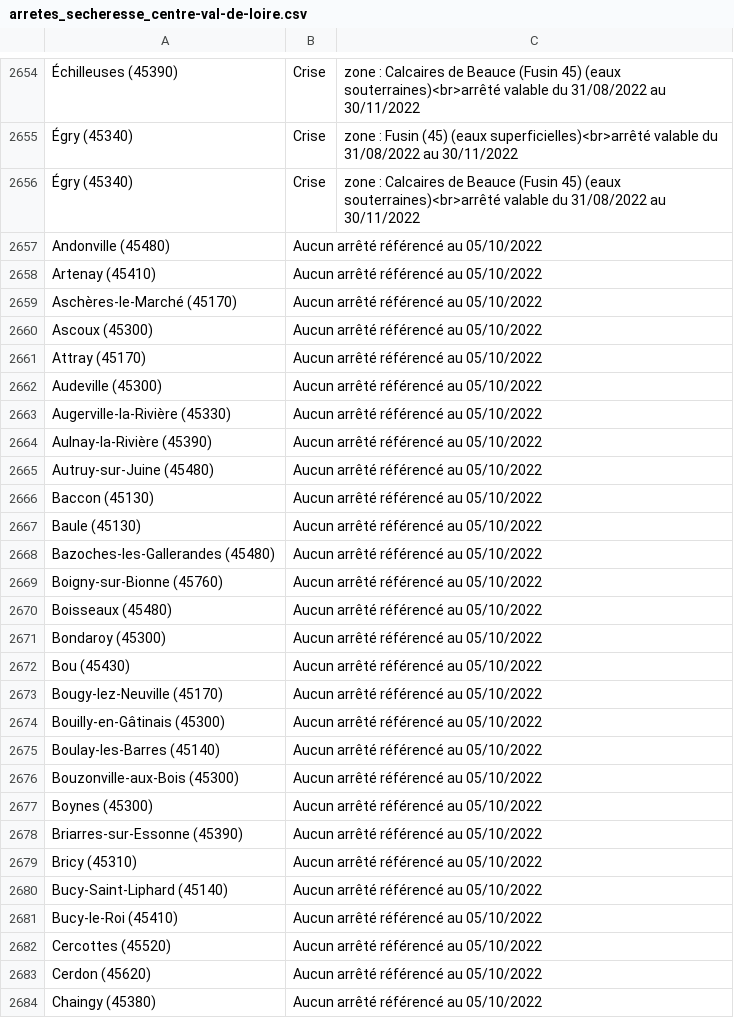
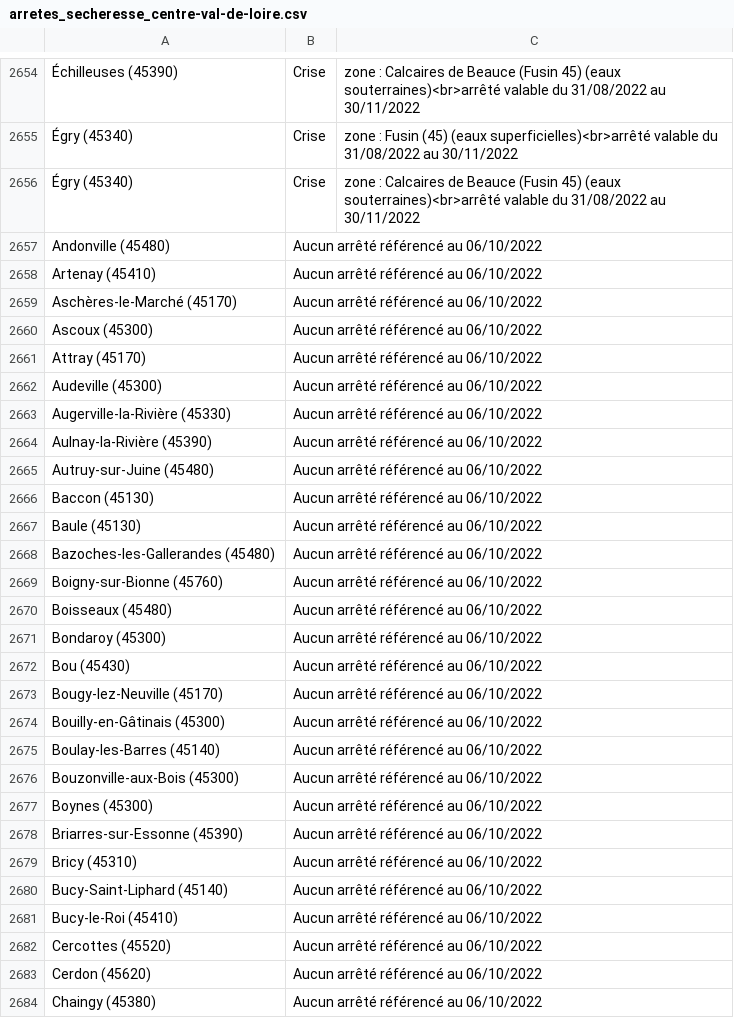
Before and after one commit to mattifaye/secheresse, a CSV file: arretes_secheresse_centre-val-de-loire.csv, drawn as a sheet; only a part is shown, gaps mark what is left out; the diff covers the shown part only; the diff names each change by its address in the sheet, - before the commit and + after, or states it on an @@ line.

```diff
--- a/arretes_secheresse_centre-val-de-loire.csv
+++ b/arretes_secheresse_centre-val-de-loire.csv
-B2657:B2684: Aucun arrêté référencé au 05/10/2022
+B2657:B2684: Aucun arrêté référencé au 06/10/2022
```
Also changed, not shown: 114 edited cells elsewhere in this file, arretes_secheresse_auvergne-rhone-alpes.csv, arretes_secheresse_bretagne.csv, 8 other files.
